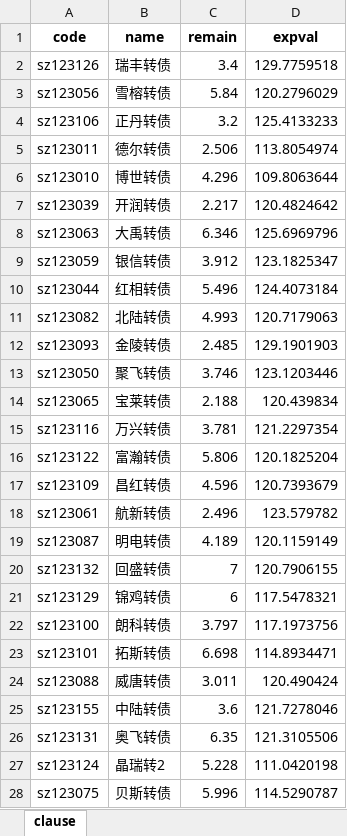
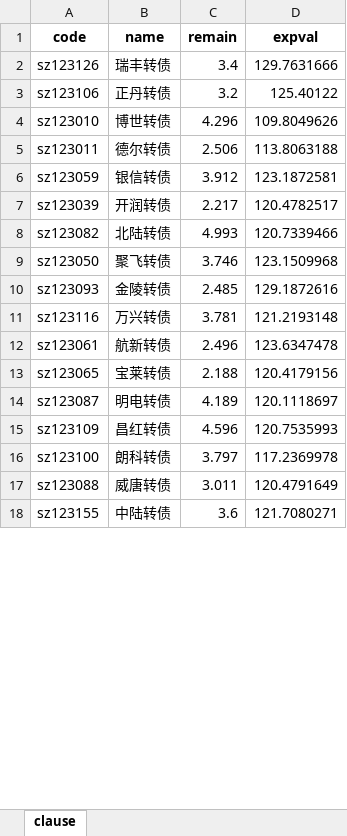
Before and after one commit to xiushu2012/Harpoon, an Excel workbook: selected.xlsx, sheet clause, drawn as a sheet; only a part is shown; values as stored, in another font and other column widths than the file's, no borders; removed rows and columns are numbered as before the commit, all else as after; the diff covers the shown part only; the diff names each change by its address in the sheet, - before the commit and + after, or states it on an @@ line.

Commit message:
1. policy 1 shrink market value

```diff
--- a/selected.xlsx (sheet clause)
+++ b/selected.xlsx (sheet clause)
-D2 (expval): 129.7759518
+D2 (expval): 129.7631666
-row 3: sz123056 | 雪榕转债 | 5.84 | 120.2796029
-D3 (expval): 125.4133233
+D3 (expval): 125.40122
-row 5: sz123011 | 德尔转债 | 2.506 | 113.8054974
-D4 (expval): 109.8063644
+D4 (expval): 109.8049626
-row 7: sz123039 | 开润转债 | 2.217 | 120.4824642
-row 8: sz123063 | 大禹转债 | 6.346 | 125.6969796
+row 5: sz123011 | 德尔转债 | 2.506 | 113.8063188
-D6 (expval): 123.1825347
+D6 (expval): 123.1872581
-row 10: sz123044 | 红相转债 | 5.496 | 124.4073184
+row 7: sz123039 | 开润转债 | 2.217 | 120.4782517
-D8 (expval): 120.7179063
+D8 (expval): 120.7339466
-row 12: sz123093 | 金陵转债 | 2.485 | 129.1901903
-D9 (expval): 123.1203446
+D9 (expval): 123.1509968
-row 14: sz123065 | 宝莱转债 | 2.188 | 120.439834
+row 10: sz123093 | 金陵转债 | 2.485 | 129.1872616
-D11 (expval): 121.2297354
+D11 (expval): 121.2193148
-row 16: sz123122 | 富瀚转债 | 5.806 | 120.1825204
-row 17: sz123109 | 昌红转债 | 4.596 | 120.7393679
-D12 (expval): 123.579782
+D12 (expval): 123.6347478
+row 13: sz123065 | 宝莱转债 | 2.188 | 120.4179156
-D14 (expval): 120.1159149
+D14 (expval): 120.1118697
-row 20: sz123132 | 回盛转债 | 7 | 120.7906155
-row 21: sz123129 | 锦鸡转债 | 6 | 117.5478321
+row 15: sz123109 | 昌红转债 | 4.596 | 120.7535993
-D16 (expval): 117.1973756
+D16 (expval): 117.2369978
-row 23: sz123101 | 拓斯转债 | 6.698 | 114.8934471
-D17 (expval): 120.490424
+D17 (expval): 120.4791649
-D18 (expval): 121.7278046
+D18 (expval): 121.7080271
-row 26: sz123131 | 奥飞转债 | 6.35 | 121.3105506
-row 27: sz123124 | 晶瑞转2 | 5.228 | 111.0420198
-row 28: sz123075 | 贝斯转债 | 5.996 | 114.5290787
```
Also changed, not shown: 20 added rows, 47 removed rows and 38 edited cells elsewhere in this sheet, 1 other file.
